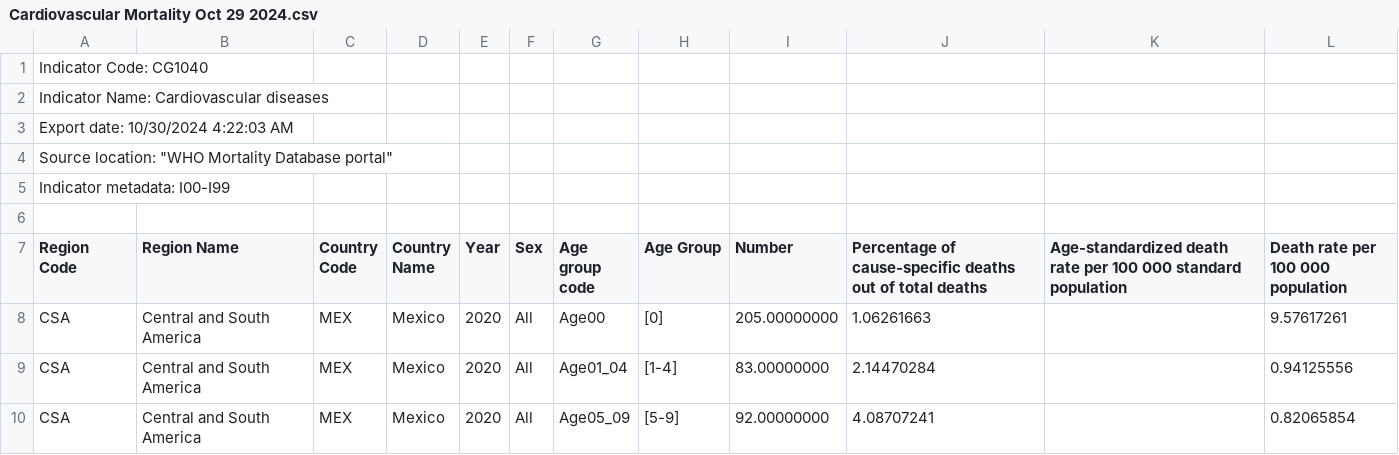
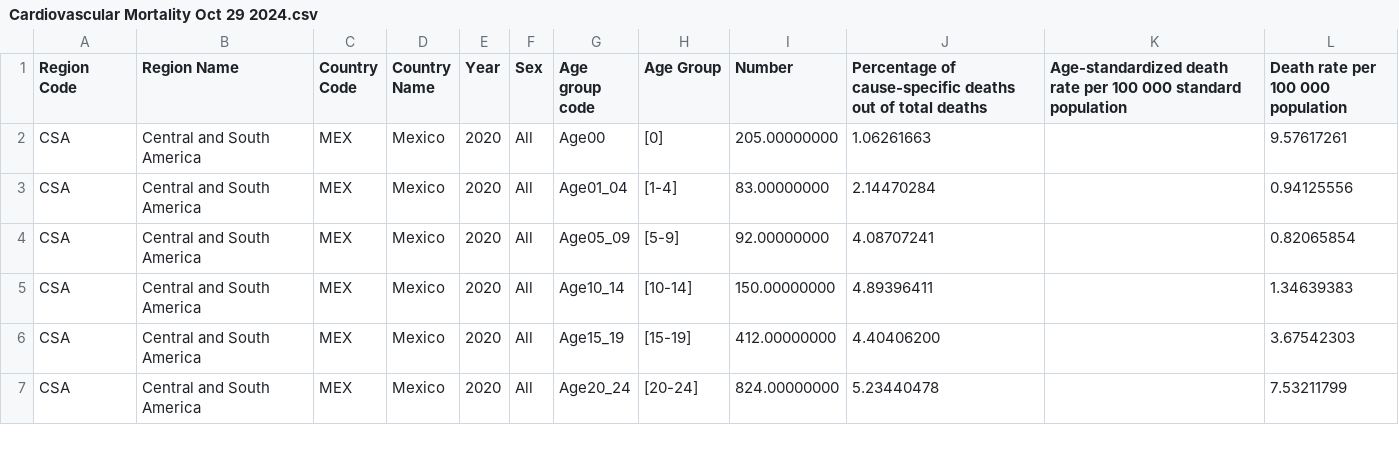
Before and after one commit to Dylanuripark/CS109-CardiovascularHealth, a CSV file: data/Cardiovascular Mortality Oct 29 2024.csv, drawn as a sheet; only a part is shown; the shorter side is filled out with more unchanged rows.

Commit message:
removed data headers

```diff
--- a/data/Cardiovascular Mortality Oct 29 2024.csv
+++ b/data/Cardiovascular Mortality Oct 29 2024.csv
@@ -1,7 +1 @@
-Indicator Code: CG1040
-"Indicator Name: Cardiovascular diseases"
-Export date: 10/30/2024 4:22:03 AM
-Source location: "WHO Mortality Database portal"
-"Indicator metadata: I00-I99"
-
 Region Code,Region Name,Country Code,Country Name,Year,Sex,Age group code,Age Group,Number,Percentage of cause-specific deaths out of total deaths,"Age-standardized death rate per 100 000 standard population","Death rate per 100 000 population"
```
Also changed, not shown: 2 other files.
